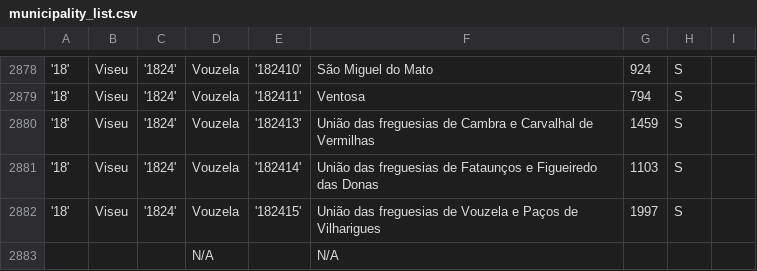
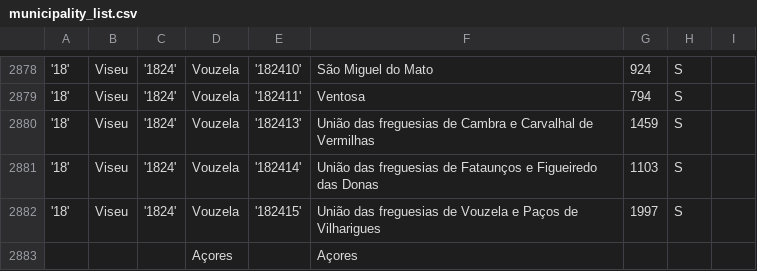
Before and after one commit to Enemabandit/statFMB, a CSV file: statFMB/static/resources/municipality_list.csv, drawn as a sheet; only a part is shown, gaps mark what is left out.

```diff
--- a/statFMB/static/resources/municipality_list.csv
+++ b/statFMB/static/resources/municipality_list.csv
@@ -2882,2 +2882,2 @@
 '18',Viseu,'1824',Vouzela,'182415',União das freguesias de Vouzela e Paços de Vilharigues,1997,S,
-,,,N/A,,N/A,,,
+,,,Açores,,Açores,,,
```
Also changed, not shown: statFMB/static/resources/country_list.csv, 4 other files.
